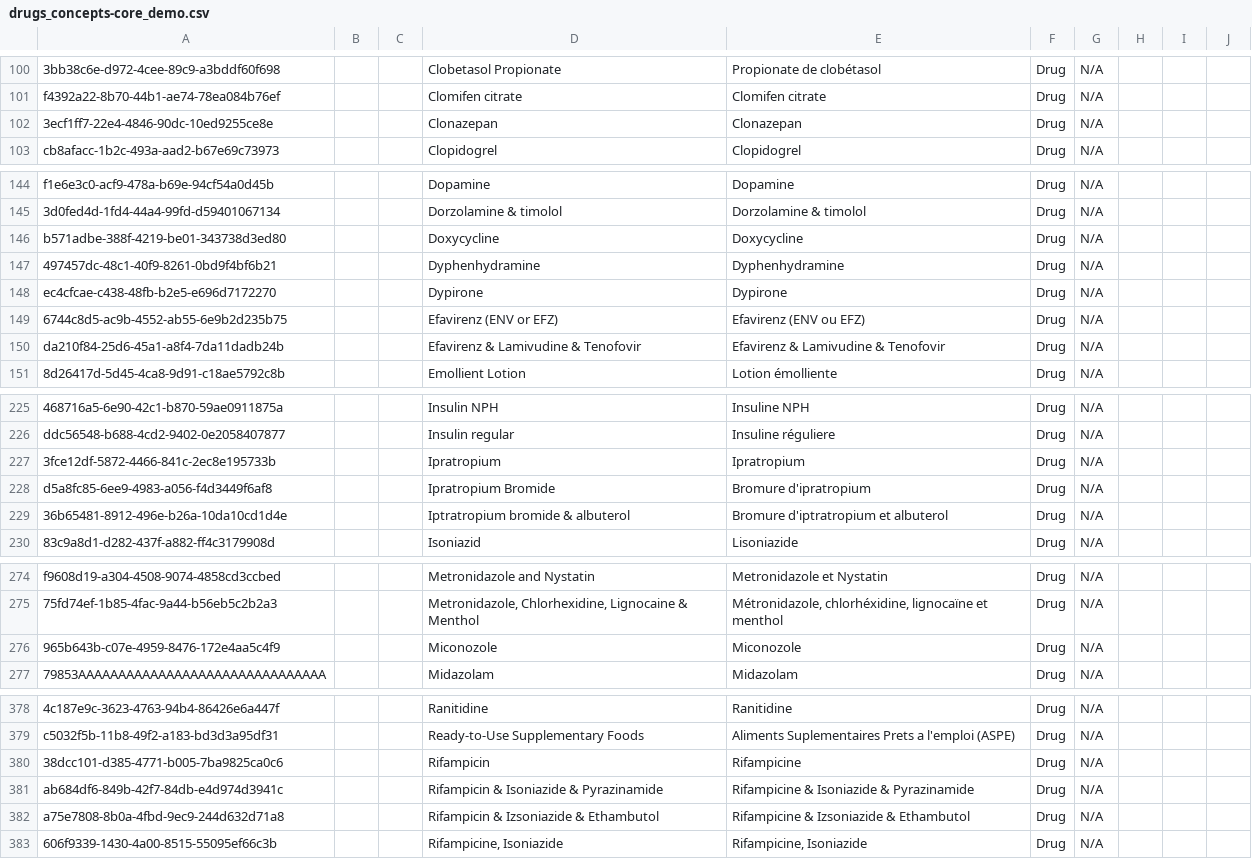
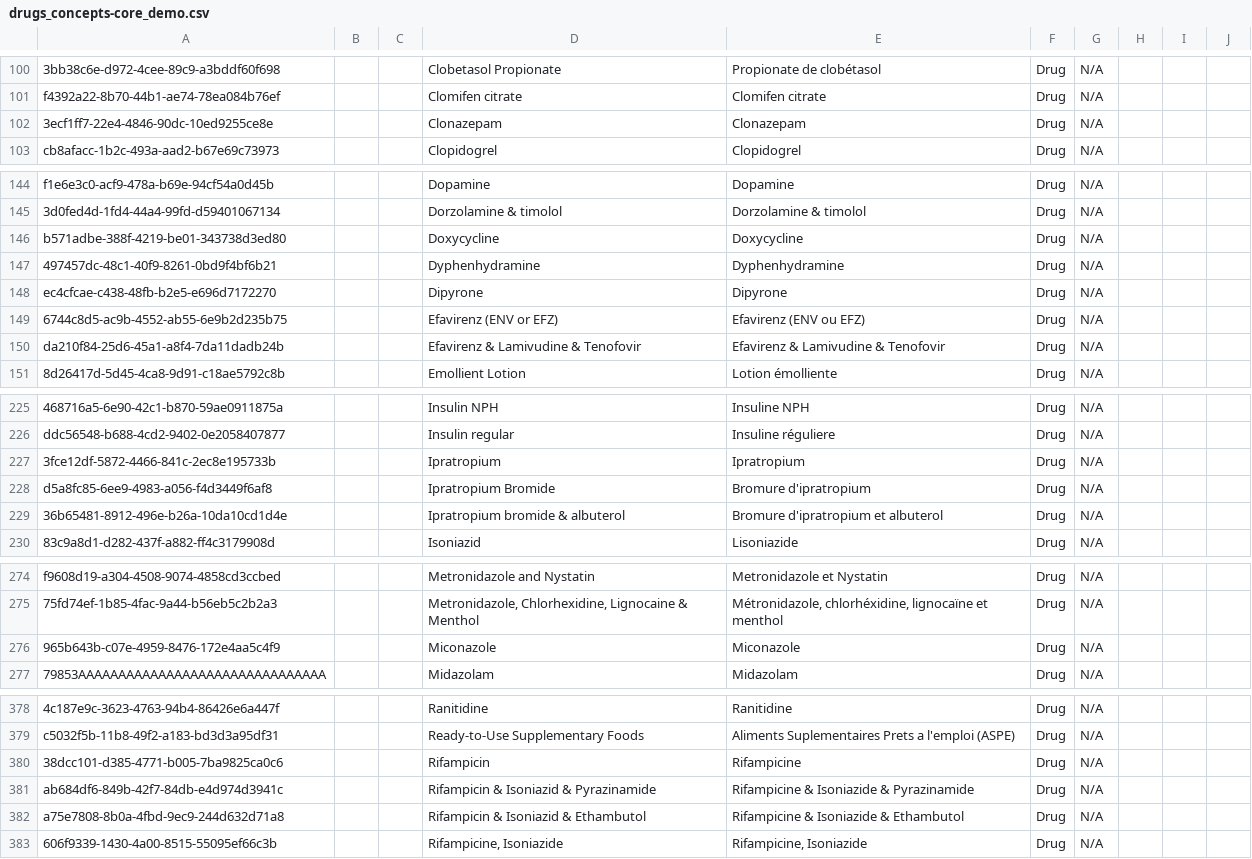
Before and after one commit to openmrs/openmrs-content-referenceapplication-demo, a CSV file: configuration/backend_configuration/concepts/drugs_concepts-core_demo.csv, drawn as a sheet; only a part is shown, gaps mark what is left out; the diff covers the shown part only; the diff names each change by its address in the sheet, - before the commit and + after, or states it on an @@ line.

```diff
--- a/configuration/backend_configuration/concepts/drugs_concepts-core_demo.csv
+++ b/configuration/backend_configuration/concepts/drugs_concepts-core_demo.csv
-D102: Clonazepan
+D102: Clonazepam
-E102: Clonazepan
+E102: Clonazepam
-D148: Dypirone
+D148: Dipyrone
-E148: Dypirone
+E148: Dipyrone
-D229: Iptratropium bromide & albuterol
+D229: Ipratropium bromide & albuterol
-E229: Bromure d'iptratropium et albuterol
+E229: Bromure d'ipratropium et albuterol
-D276: Miconozole
+D276: Miconazole
-E276: Miconozole
+E276: Miconazole
-D381: Rifampicin & Isoniazide & Pyrazinamide
+D381: Rifampicin & Isoniazid & Pyrazinamide
-D382: Rifampicin & Izsoniazide & Ethambutol
+D382: Rifampicin & Isoniazid & Ethambutol
-E382: Rifampicine & Izsoniazide & Ethambutol
+E382: Rifampicine & Isoniazide & Ethambutol
```
Also changed, not shown: 8 edited cells elsewhere in this file, configuration/backend_configuration/concepts/covid-core_demo.csv, configuration/backend_configuration/concepts/diagnosis_core-demo.csv, 2 other files.
